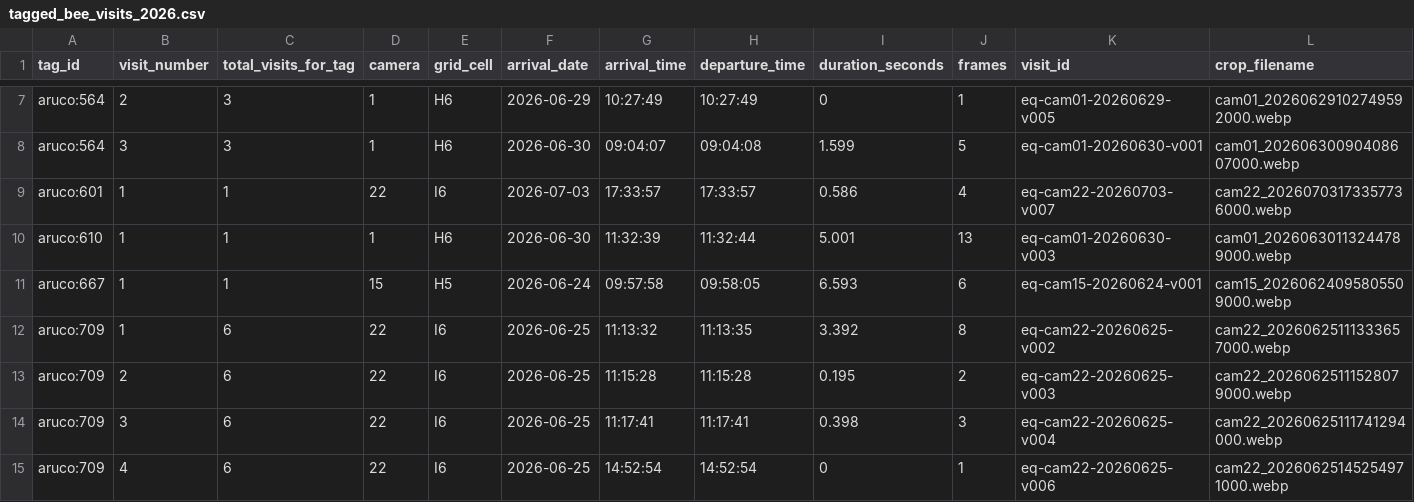
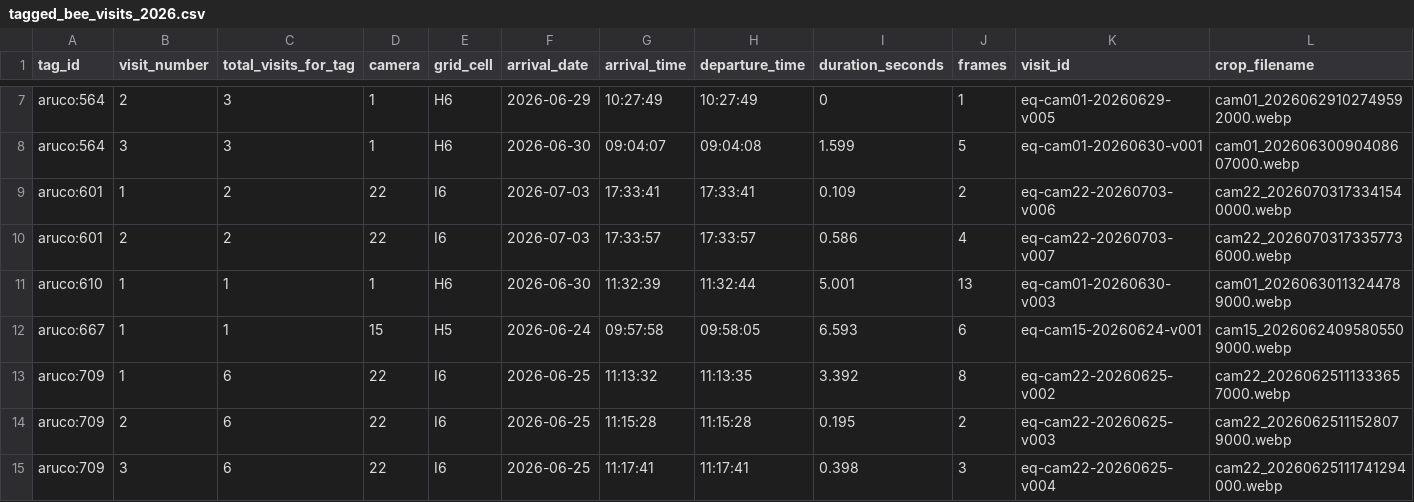
Before and after one commit to newgend2/beecam_2026_dashboard, a CSV file: public/downloads/tagged_bee_visits_2026.csv, drawn as a sheet; only a part is shown, gaps mark what is left out; the shorter side is filled out with more unchanged rows.

```diff
--- a/public/downloads/tagged_bee_visits_2026.csv
+++ b/public/downloads/tagged_bee_visits_2026.csv
@@ -8,3 +8,4 @@ aruco:564,2,3,1,H6,2026-06-29,10:27:49,10:27:49,0,1,eq-cam01-20260629-v005,cam01
 aruco:564,3,3,1,H6,2026-06-30,09:04:07,09:04:08,1.599,5,eq-cam01-20260630-v001,cam01_20260630090408607000.webp
-aruco:601,1,1,22,I6,2026-07-03,17:33:57,17:33:57,0.586,4,eq-cam22-20260703-v007,cam22_20260703173357736000.webp
+aruco:601,1,2,22,I6,2026-07-03,17:33:41,17:33:41,0.109,2,eq-cam22-20260703-v006,cam22_20260703173341540000.webp
+aruco:601,2,2,22,I6,2026-07-03,17:33:57,17:33:57,0.586,4,eq-cam22-20260703-v007,cam22_20260703173357736000.webp
 aruco:610,1,1,1,H6,2026-06-30,11:32:39,11:32:44,5.001,13,eq-cam01-20260630-v003,cam01_20260630113244789000.webp
```
Also changed, not shown: public/downloads/all_positive_frames_2026.csv, public/downloads/unique_visits_2026.csv, 1 other file.
